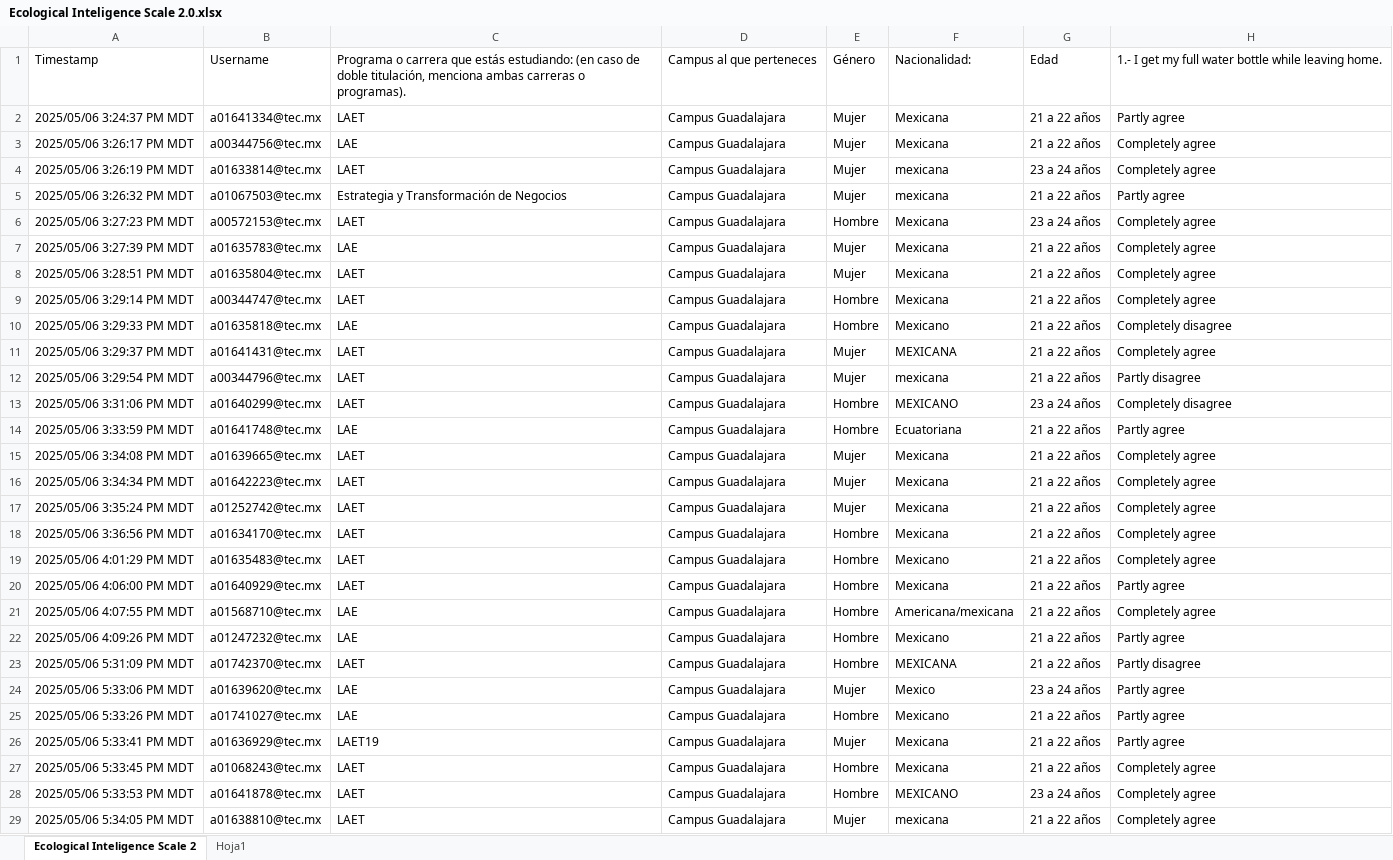
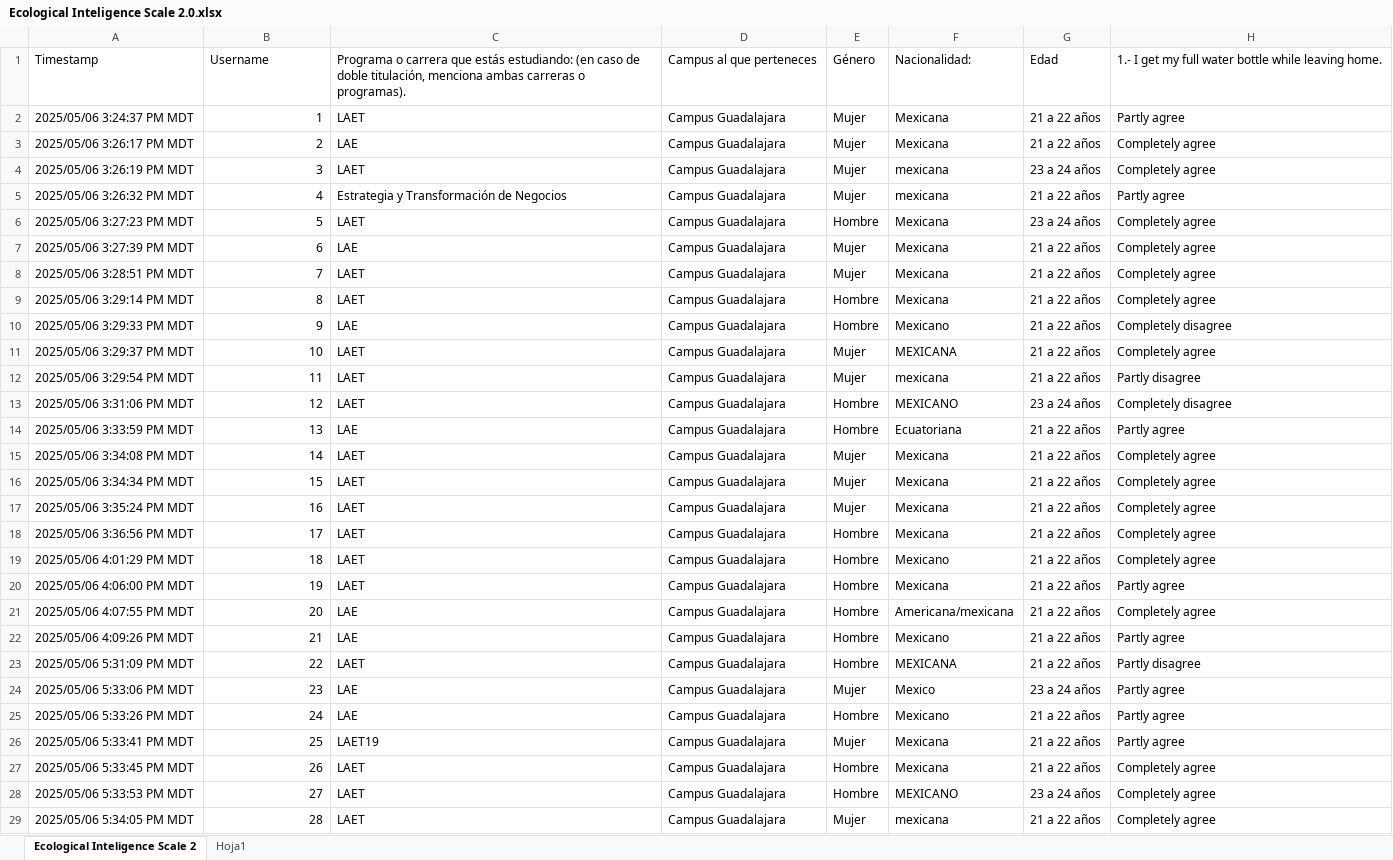
Before and after one commit to ivanps/Eco-Intelligence, an Excel workbook: data/Ecological Inteligence Scale 2.0.xlsx, sheet Ecological Inteligence Scale 2, drawn as a sheet; only a part is shown; values as stored, in another font and other column widths than the file's, no borders; table styles not drawn; the diff covers the shown part only; the diff names each change by its address in the sheet, - before the commit and + after, or states it on an @@ line.

```diff
--- a/data/Ecological Inteligence Scale 2.0.xlsx (sheet Ecological Inteligence Scale 2)
+++ b/data/Ecological Inteligence Scale 2.0.xlsx (sheet Ecological Inteligence Scale 2)
-B2: a01641334@tec.mx
+B2: 1
-B3: a00344756@tec.mx
+B3: 2
-B4: a01633814@tec.mx
+B4: 3
-B5: a01067503@tec.mx
+B5: 4
-B6: a00572153@tec.mx
+B6: 5
-B7: a01635783@tec.mx
+B7: 6
-B8: a01635804@tec.mx
+B8: 7
-B9: a00344747@tec.mx
+B9: 8
-B10: a01635818@tec.mx
+B10: 9
-B11: a01641431@tec.mx
+B11: 10
-B12: a00344796@tec.mx
+B12: 11
-B13: a01640299@tec.mx
+B13: 12
-B14: a01641748@tec.mx
+B14: 13
-B15: a01639665@tec.mx
+B15: 14
-B16: a01642223@tec.mx
+B16: 15
-B17: a01252742@tec.mx
+B17: 16
-B18: a01634170@tec.mx
+B18: 17
-B19: a01635483@tec.mx
+B19: 18
-B20: a01640929@tec.mx
+B20: 19
-B21: a01568710@tec.mx
+B21: 20
-B22: a01247232@tec.mx
+B22: 21
-B23: a01742370@tec.mx
+B23: 22
-B24: a01639620@tec.mx
+B24: 23
-B25: a01741027@tec.mx
+B25: 24
-B26: a01636929@tec.mx
+B26: 25
-B27: a01068243@tec.mx
+B27: 26
-B28: a01641878@tec.mx
+B28: 27
-B29: a01638810@tec.mx
+B29: 28
```
Also changed, not shown: 293 edited cells elsewhere in this sheet, data/Eco_Intel2_clean.xlsx, 3 other files.
